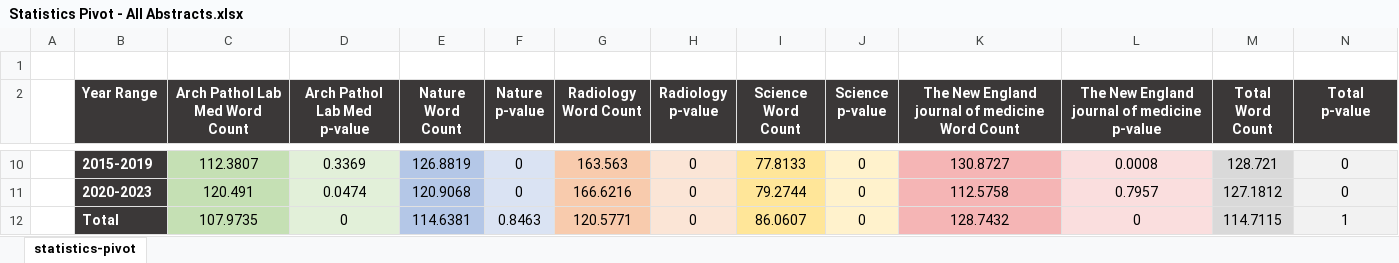
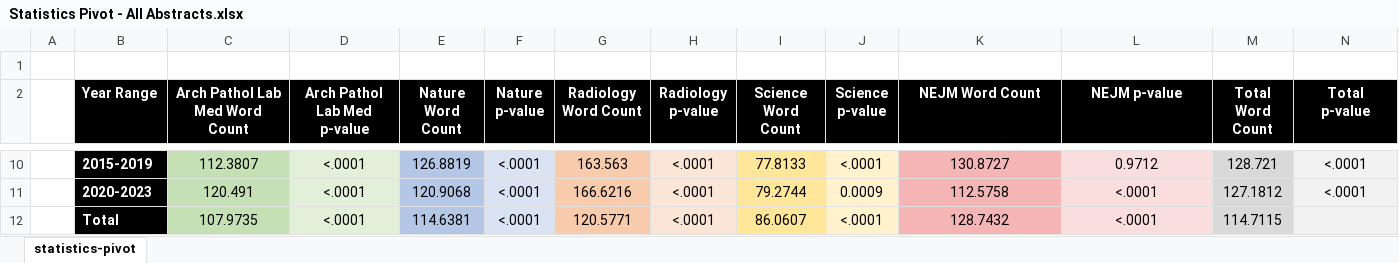
Before and after one commit to Galwort/ChatGPT-Conundrum, an Excel workbook: Tables/Formatted/Statistics Pivot - All Abstracts.xlsx, sheet statistics-pivot, drawn as a sheet; only a part is shown, gaps mark what is left out; values as stored, in another font and other column widths than the file's, no borders; the diff covers the shown part only; the diff names each change by its address in the sheet, - before the commit and + after, or states it on an @@ line.

```diff
--- a/Tables/Formatted/Statistics Pivot - All Abstracts.xlsx (sheet statistics-pivot)
+++ b/Tables/Formatted/Statistics Pivot - All Abstracts.xlsx (sheet statistics-pivot)
-B2:N2 fill: #3B3838
+B2:N2 fill: #000000
-K2: The New England journal of medicine Word Count
+K2: NEJM Word Count
-L2: The New England journal of medicine p-value
+L2: NEJM p-value
-B10:B12 fill: #3B3838
+B10:B12 fill: #000000
-D10 (Arch Pathol Lab Med p-value): 0.3369
+D10 (Arch Pathol Lab Med p-value): <.0001
-F10:F11 (Nature p-value): 0
+F10:F11 (Nature p-value): <.0001
-H10:H12 (Radiology p-value): 0
+H10:H12 (Radiology p-value): <.0001
-J10 (Science p-value): 0
+J10 (Science p-value): <.0001
-L10 (NEJM p-value): 0.0008
+L10 (NEJM p-value): 0.9712
-N10:N11 (Total p-value): 0
+N10:N11 (Total p-value): <.0001
-D11 (Arch Pathol Lab Med p-value): 0.0474
+D11 (Arch Pathol Lab Med p-value): <.0001
-J11 (Science p-value): 0
+J11 (Science p-value): 0.0009
-L11 (NEJM p-value): 0.7957
+L11 (NEJM p-value): <.0001
-D12 (Arch Pathol Lab Med p-value): 0
+D12 (Arch Pathol Lab Med p-value): <.0001
-F12 (Nature p-value): 0.8463
+F12 (Nature p-value): <.0001
-J12 (Science p-value): 0
+J12 (Science p-value): <.0001
-L12 (NEJM p-value): 0
+L12 (NEJM p-value): <.0001
-N12 (Total p-value): 1
+N12 (Total p-value): (empty)
```
Also changed, not shown: 42 edited cells and cell formats elsewhere in this sheet, Tables/Formatted/Statistics Pivot - Sample.xlsx, 6 other files.
